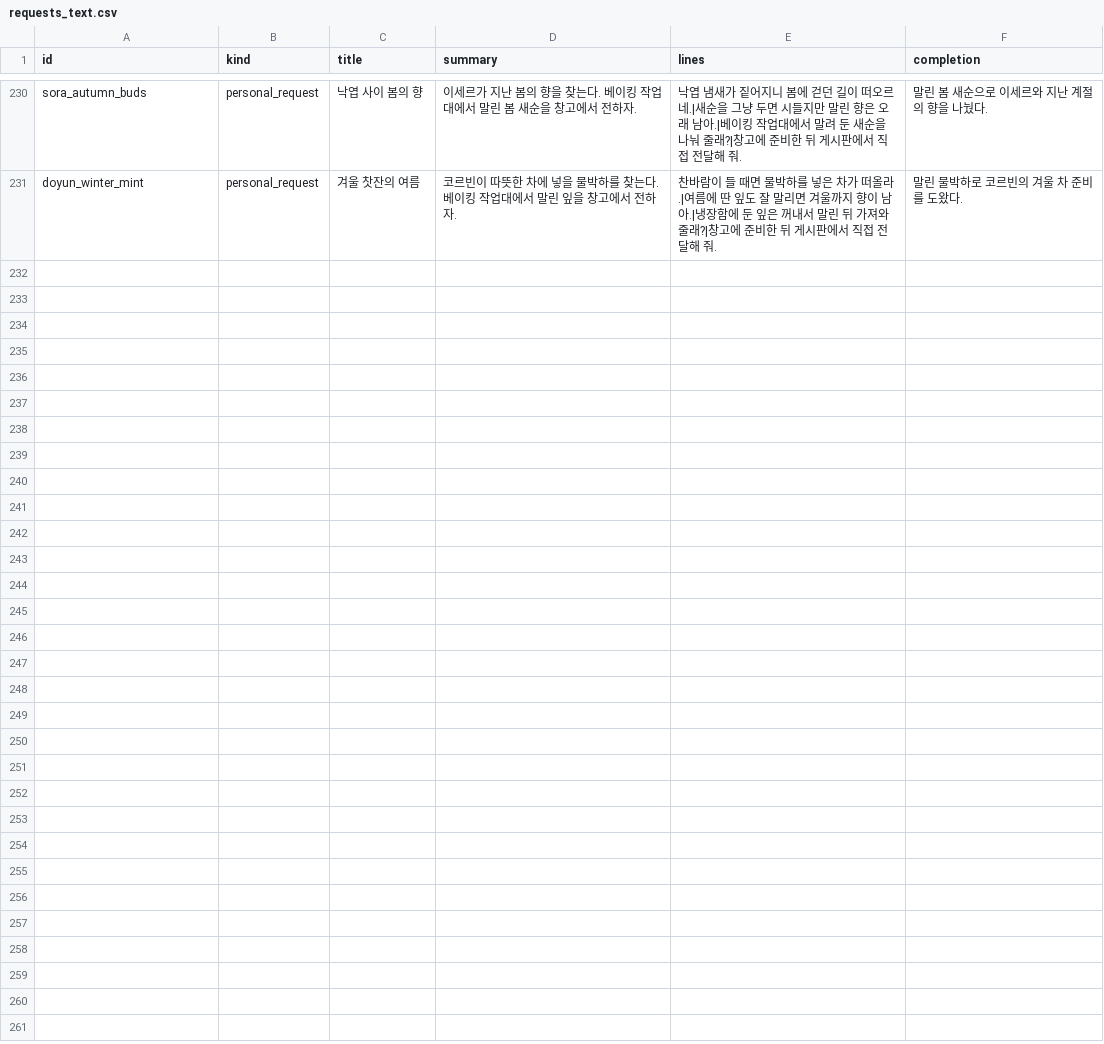
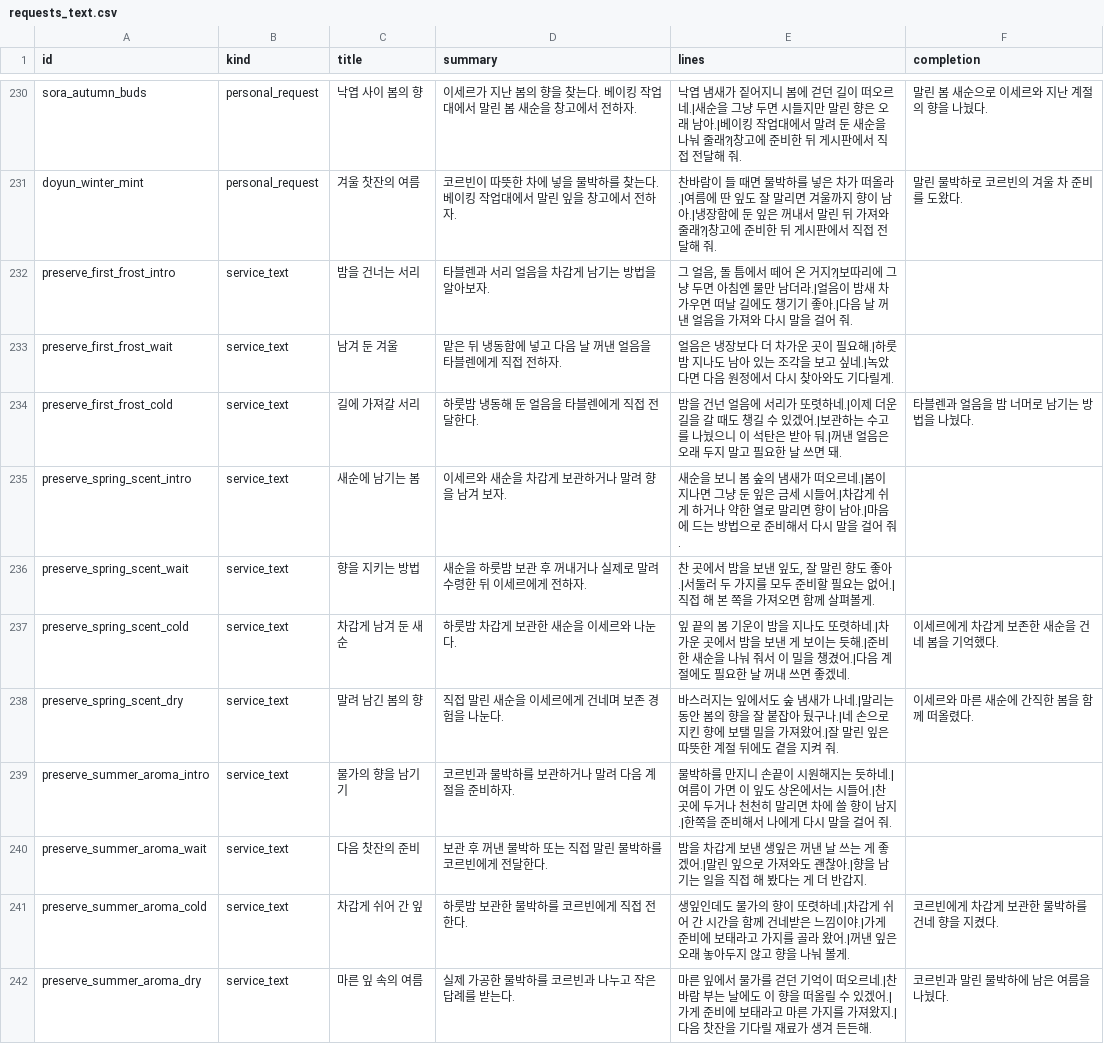
Before and after one commit to mayjohn66-cmd/project222, a CSV file: data/shop/requests/requests_text.csv, drawn as a sheet; only a part is shown, gaps mark what is left out.

Commit message:
[code] 주민과 배우는 계절 재료 보존 사건 3개 추가
소개 후 실제 냉장·냉동 입출고 또는 말리기 수령을 경험하고 주민 E 완독으로 시료 1개를 건넨다. 두 식물 경로의 답례는 동일하며 사건별 재료 2개/평판 1 최초 1회. 수첩·저장·Gemini service_text 11장면 연결.

Godot 4.7.1: 신규 187/보존 64/제품 발전 120/주민 인연 234/계절 원정 5225 실패 0, 수첩 통과, 원정 24판 완료/막힘 0. import 2회 종료 0, 전체 571개 로드 실패 0, 최종 SCRIPT ERROR/Parse Error 없음. CSV 241행 오류/주의 0. 기존 인증서/누락 아이콘 경고 별도.

balance_baseline.py 종료 0: 객단가 257G, 충분한 진열 가정 일매출 6946G, 초기급여 0. 보존 투자·이번 일회성 선물·장기 계절 경제는 계산 범위 밖.

```diff
--- a/data/shop/requests/requests_text.csv
+++ b/data/shop/requests/requests_text.csv
@@ -231 +231,12 @@ sora_autumn_buds,personal_request,낙엽 사이 봄의 향,이세르가 지난
 doyun_winter_mint,personal_request,겨울 찻잔의 여름,코르빈이 따뜻한 차에 넣을 물박하를 찾는다. 베이킹 작업대에서 말린 잎을 창고에서 전하자.,찬바람이 들 때면 물박하를 넣은 차가 떠올라.|여름에 딴 잎도 잘 말리면 겨울까지 향이 남아.|냉장함에 둔 잎은 꺼내서 말린 뒤 가져와 줄래?|창고에 준비한 뒤 게시판에서 직접 전달해 줘.,말린 물박하로 코르빈의 겨울 차 준비를 도왔다.
+preserve_first_frost_intro,service_text,밤을 건너는 서리,타블렌과 서리 얼음을 차갑게 남기는 방법을 알아보자.,"그 얼음, 돌 틈에서 떼어 온 거지?|보따리에 그냥 두면 아침엔 물만 남더라.|얼음이 밤새 차가우면 떠날 길에도 챙기기 좋아.|다음 날 꺼낸 얼음을 가져와 다시 말을 걸어 줘.",
+preserve_first_frost_wait,service_text,남겨 둔 겨울,맡은 뒤 냉동함에 넣고 다음 날 꺼낸 얼음을 타블렌에게 직접 전하자.,얼음은 냉장보다 더 차가운 곳이 필요해.|하룻밤 지나도 남아 있는 조각을 보고 싶네.|녹았다면 다음 원정에서 다시 찾아와도 기다릴게.,
+preserve_first_frost_cold,service_text,길에 가져갈 서리,하룻밤 냉동해 둔 얼음을 타블렌에게 직접 전달한다.,밤을 건넌 얼음에 서리가 또렷하네.|이제 더운 길을 갈 때도 챙길 수 있겠어.|보관하는 수고를 나눴으니 이 석탄은 받아 둬.|꺼낸 얼음은 오래 두지 말고 필요한 날 쓰면 돼.,타블렌과 얼음을 밤 너머로 남기는 방법을 나눴다.
+preserve_spring_scent_intro,service_text,새순에 남기는 봄,이세르와 새순을 차갑게 보관하거나 말려 향을 남겨 보자.,새순을 보니 봄 숲의 냄새가 떠오르네.|봄이 지나면 그냥 둔 잎은 금세 시들어.|차갑게 쉬게 하거나 약한 열로 말리면 향이 남아.|마음에 드는 방법으로 준비해서 다시 말을 걸어 줘.,
+preserve_spring_scent_wait,service_text,향을 지키는 방법,새순을 하룻밤 보관 후 꺼내거나 실제로 말려 수령한 뒤 이세르에게 전하자.,"찬 곳에서 밤을 보낸 잎도, 잘 말린 향도 좋아.|서둘러 두 가지를 모두 준비할 필요는 없어.|직접 해 본 쪽을 가져오면 함께 살펴볼게.",
+preserve_spring_scent_cold,service_text,차갑게 남겨 둔 새순,하룻밤 차갑게 보관한 새순을 이세르와 나눈다.,잎 끝의 봄 기운이 밤을 지나도 또렷하네.|차가운 곳에서 밤을 보낸 게 보이는 듯해.|준비한 새순을 나눠 줘서 이 밀을 챙겼어.|다음 계절에도 필요한 날 꺼내 쓰면 좋겠네.,이세르에게 차갑게 보존한 새순을 건네 봄을 기억했다.
+preserve_spring_scent_dry,service_text,말려 남긴 봄의 향,직접 말린 새순을 이세르에게 건네며 보존 경험을 나눈다.,바스러지는 잎에서도 숲 냄새가 나네.|말리는 동안 봄의 향을 잘 붙잡아 뒀구나.|네 손으로 지킨 향에 보탤 밀을 가져왔어.|잘 말린 잎은 따뜻한 계절 뒤에도 곁을 지켜 줘.,이세르와 마른 새순에 간직한 봄을 함께 떠올렸다.
+preserve_summer_aroma_intro,service_text,물가의 향을 남기기,코르빈과 물박하를 보관하거나 말려 다음 계절을 준비하자.,물박하를 만지니 손끝이 시원해지는 듯하네.|여름이 가면 이 잎도 상온에서는 시들어.|찬 곳에 두거나 천천히 말리면 차에 쓸 향이 남지.|한쪽을 준비해서 나에게 다시 말을 걸어 줘.,
+preserve_summer_aroma_wait,service_text,다음 찻잔의 준비,보관 후 꺼낸 물박하 또는 직접 말린 물박하를 코르빈에게 전달한다.,밤을 차갑게 보낸 생잎은 꺼낸 날 쓰는 게 좋겠어.|말린 잎으로 가져와도 괜찮아.|향을 남기는 일을 직접 해 봤다는 게 더 반갑지.,
+preserve_summer_aroma_cold,service_text,차갑게 쉬어 간 잎,하룻밤 보관한 물박하를 코르빈에게 직접 전한다.,생잎인데도 물가의 향이 또렷하네.|차갑게 쉬어 간 시간을 함께 건네받은 느낌이야.|가게 준비에 보태라고 가지를 골라 왔어.|꺼낸 잎은 오래 놓아두지 않고 향을 나눠 볼게.,코르빈에게 차갑게 보관한 물박하를 건네 향을 지켰다.
+preserve_summer_aroma_dry,service_text,마른 잎 속의 여름,실제 가공한 물박하를 코르빈과 나누고 작은 답례를 받는다.,마른 잎에서 물가를 걷던 기억이 떠오르네.|찬바람 부는 날에도 이 향을 떠올릴 수 있겠어.|가게 준비에 보태라고 마른 가지를 가져왔지.|다음 찻잔을 기다릴 재료가 생겨 든든해.,코르빈과 말린 물박하에 남은 여름을 나눴다.
```
Also changed, not shown: 19 other files.
